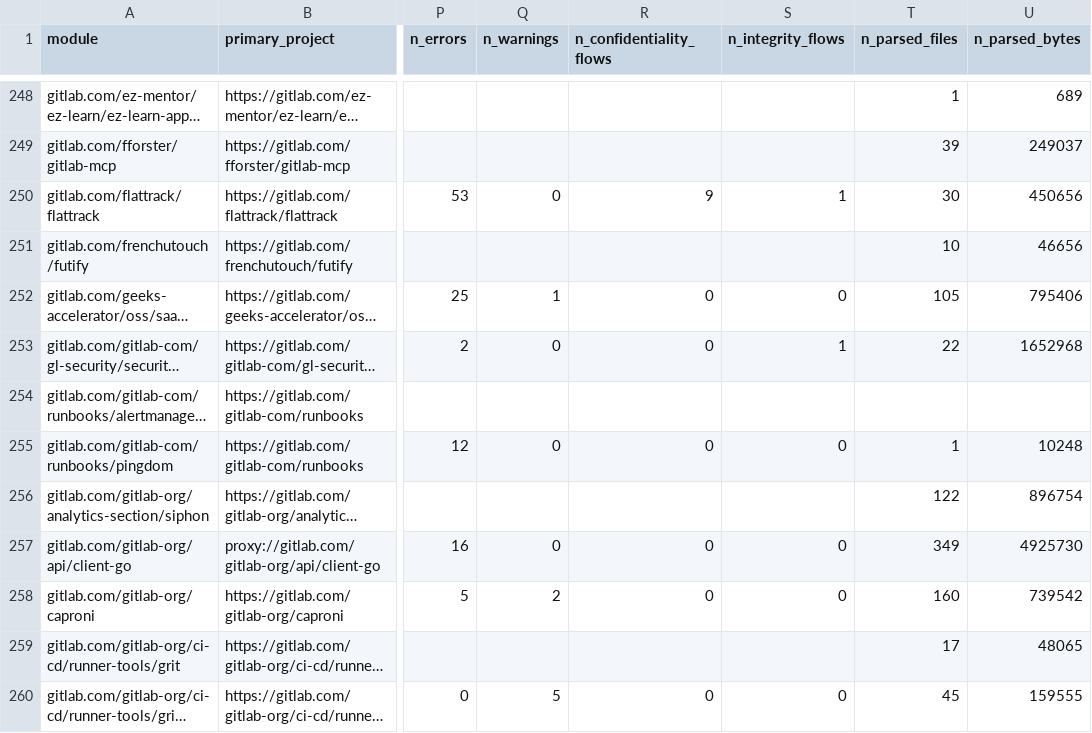
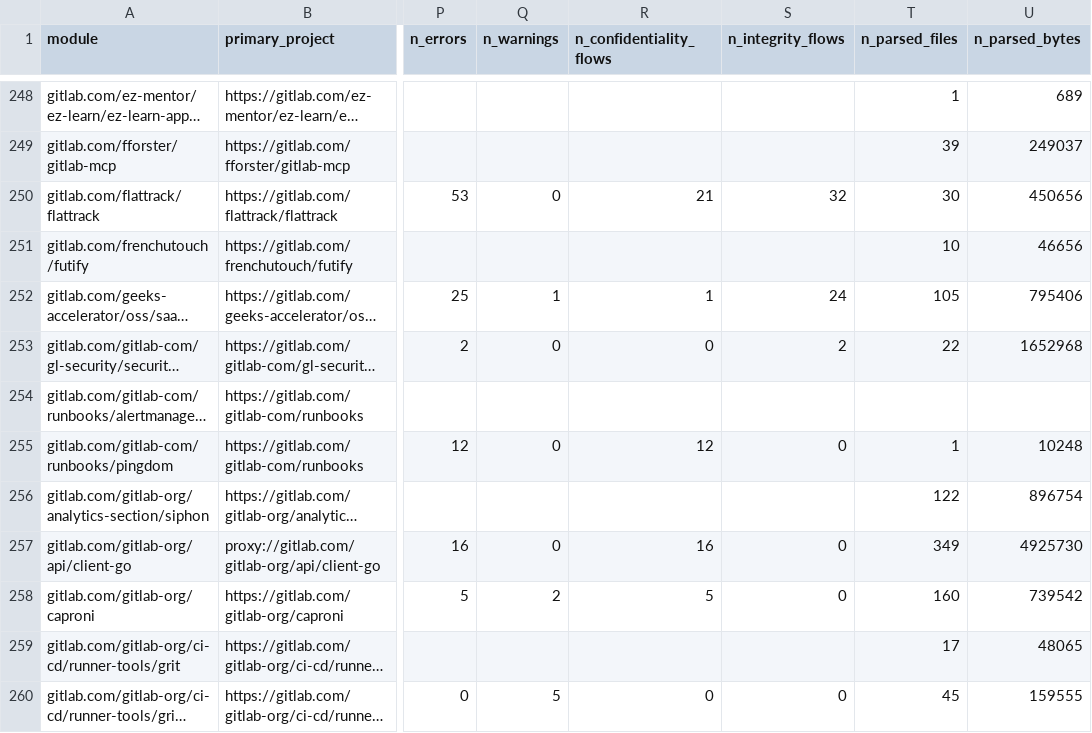
Before and after one commit to RafDevX/master-thesis, a CSV file: real-world-eval/results.csv, drawn as a sheet; only a part is shown, gaps mark what is left out; long unchanged cells end in …; the diff covers the shown part only; the diff names each change by its address in the sheet, - before the commit and + after, or states it on an @@ line.

Commit message:
fix(eval): update results to have correct n_conf/n_int counts
This was recalculated from failure-outputs/, so the underlying reports
are the same.

See: 28284a4ba296b0091ff6fa7d26ee08f182b2336c

```diff
--- a/real-world-eval/results.csv
+++ b/real-world-eval/results.csv
-R250 (n_confidentiality_flows): 9
+R250 (n_confidentiality_flows): 21
-S250 (n_integrity_flows): 1
+S250 (n_integrity_flows): 32
-R252 (n_confidentiality_flows): 0
+R252 (n_confidentiality_flows): 1
-S252 (n_integrity_flows): 0
+S252 (n_integrity_flows): 24
-S253 (n_integrity_flows): 1
+S253 (n_integrity_flows): 2
-R255 (n_confidentiality_flows): 0
+R255 (n_confidentiality_flows): 12
-R257 (n_confidentiality_flows): 0
+R257 (n_confidentiality_flows): 16
-R258 (n_confidentiality_flows): 0
+R258 (n_confidentiality_flows): 5
```
Also changed, not shown: 80 edited cells elsewhere in this file, 1 other file.
